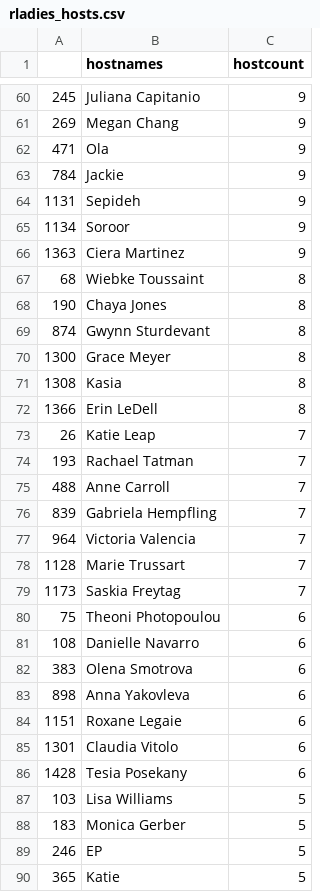
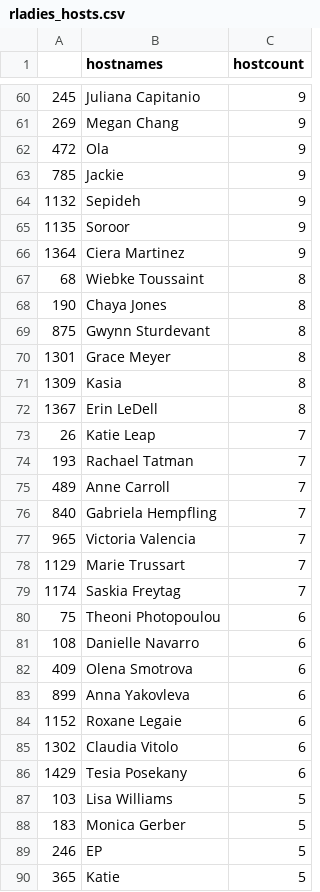
Before and after one commit to benubah/r-community-explorer, a CSV file: docs/data/rladies_hosts.csv, drawn as a sheet; only a part is shown, gaps mark what is left out; the diff covers the shown part only.

```diff
--- a/docs/data/rladies_hosts.csv
+++ b/docs/data/rladies_hosts.csv
@@ -61,27 +61,27 @@
 "269","Megan Chang",9
-"471","Ola",9
-"784","Jackie",9
-"1131","Sepideh",9
-"1134","Soroor",9
-"1363","Ciera Martinez",9
+"472","Ola",9
+"785","Jackie",9
+"1132","Sepideh",9
+"1135","Soroor",9
+"1364","Ciera Martinez",9
 "68","Wiebke Toussaint",8
 "190","Chaya Jones",8
-"874","Gwynn Sturdevant",8
-"1300","Grace Meyer",8
-"1308","Kasia ",8
-"1366","Erin LeDell",8
+"875","Gwynn Sturdevant",8
+"1301","Grace Meyer",8
+"1309","Kasia ",8
+"1367","Erin LeDell",8
 "26","Katie Leap",7
 "193","Rachael Tatman",7
-"488","Anne Carroll",7
-"839","Gabriela Hempfling",7
-"964","Victoria Valencia",7
-"1128","Marie Trussart",7
-"1173","Saskia Freytag",7
+"489","Anne Carroll",7
+"840","Gabriela Hempfling",7
+"965","Victoria Valencia",7
+"1129","Marie Trussart",7
+"1174","Saskia Freytag",7
 "75","Theoni Photopoulou",6
 "108","Danielle Navarro",6
-"383","Olena Smotrova",6
-"898","Anna Yakovleva",6
-"1151","Roxane Legaie",6
-"1301","Claudia Vitolo",6
-"1428","Tesia Posekany",6
+"409","Olena Smotrova",6
+"899","Anna Yakovleva",6
+"1152","Roxane Legaie",6
+"1302","Claudia Vitolo",6
+"1429","Tesia Posekany",6
 "103","Lisa Williams",5
```
Also changed, not shown: 3 added rows, 3 removed rows and 120 edited cells elsewhere in this file, docs/data/rladies.csv, docs/data/rugs.csv, 5 other files.
